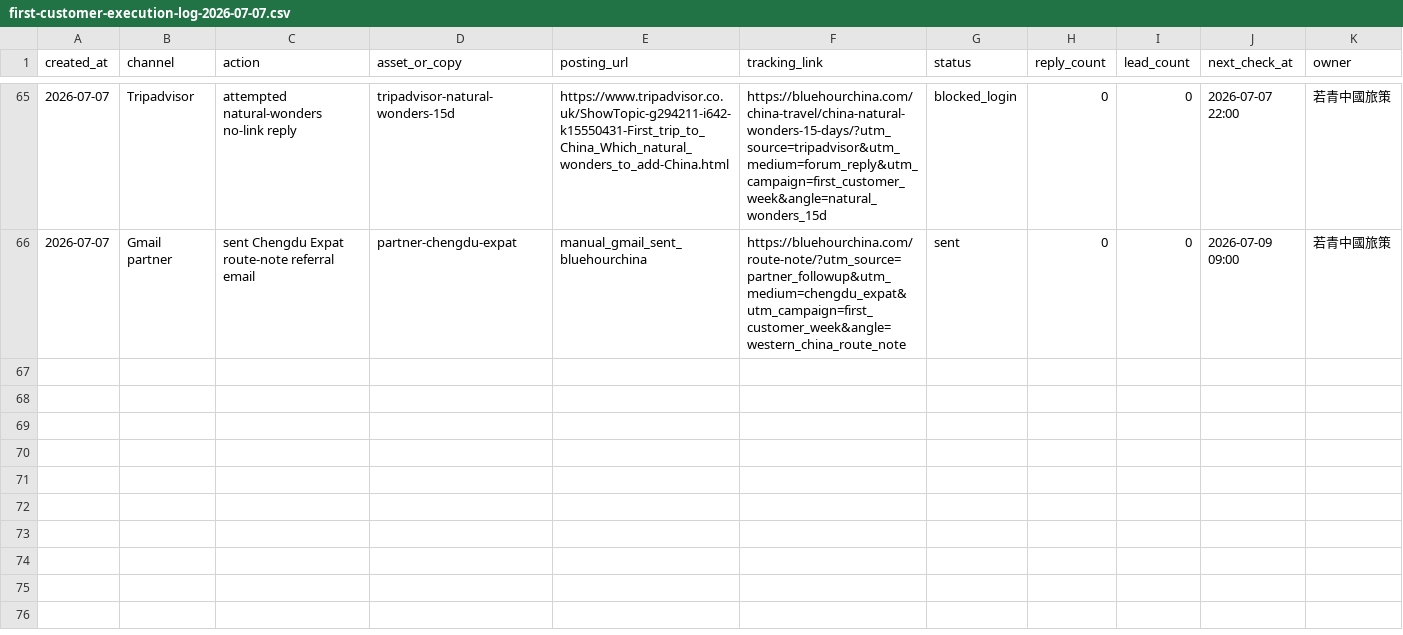
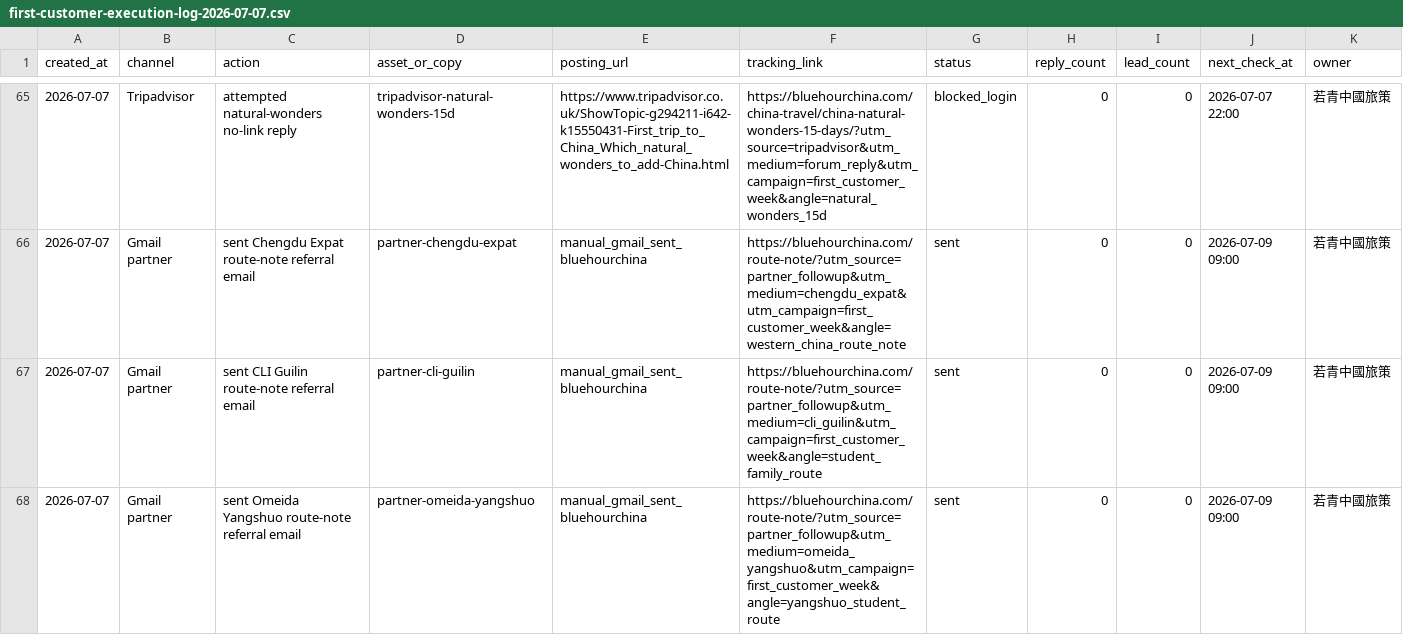
Before and after one commit to bluehourchina/bluehourchina.com, a CSV file: ops/first-customer-execution-log-2026-07-07.csv, drawn as a sheet; only a part is shown, gaps mark what is left out; rows hold the shown columns only; the diff covers the shown part only; the diff names each change by its address in the sheet, - before the commit and + after, or states it on an @@ line.

```diff
--- a/ops/first-customer-execution-log-2026-07-07.csv
+++ b/ops/first-customer-execution-log-2026-07-07.csv
+row 67: 2026-07-07 | Gmail partner | sent CLI Guilin route-note referral email | partner-cli-guilin | manual_gmail_sent_bluehourchina | https://bluehourchina.com/route-note/?utm_source=partner_followup&utm_medium=cli_guilin&utm_campaign=first_customer_week&angle=student_family_route | sent | 0 | 0 | 2026-07-09 09:00 | 若青中國旅策
+row 68: 2026-07-07 | Gmail partner | sent Omeida Yangshuo route-note referral email | partner-omeida-yangshuo | manual_gmail_sent_bluehourchina | https://bluehourchina.com/route-note/?utm_source=partner_followup&utm_medium=omeida_yangshuo&utm_campaign=first_customer_week&angle=yangshuo_student_route | sent | 0 | 0 | 2026-07-09 09:00 | 若青中國旅策
```
Also changed, not shown: 2 added rows elsewhere in this file, ops/first-customer-followup-tracker-2026-07-07.csv, 1 other file.
